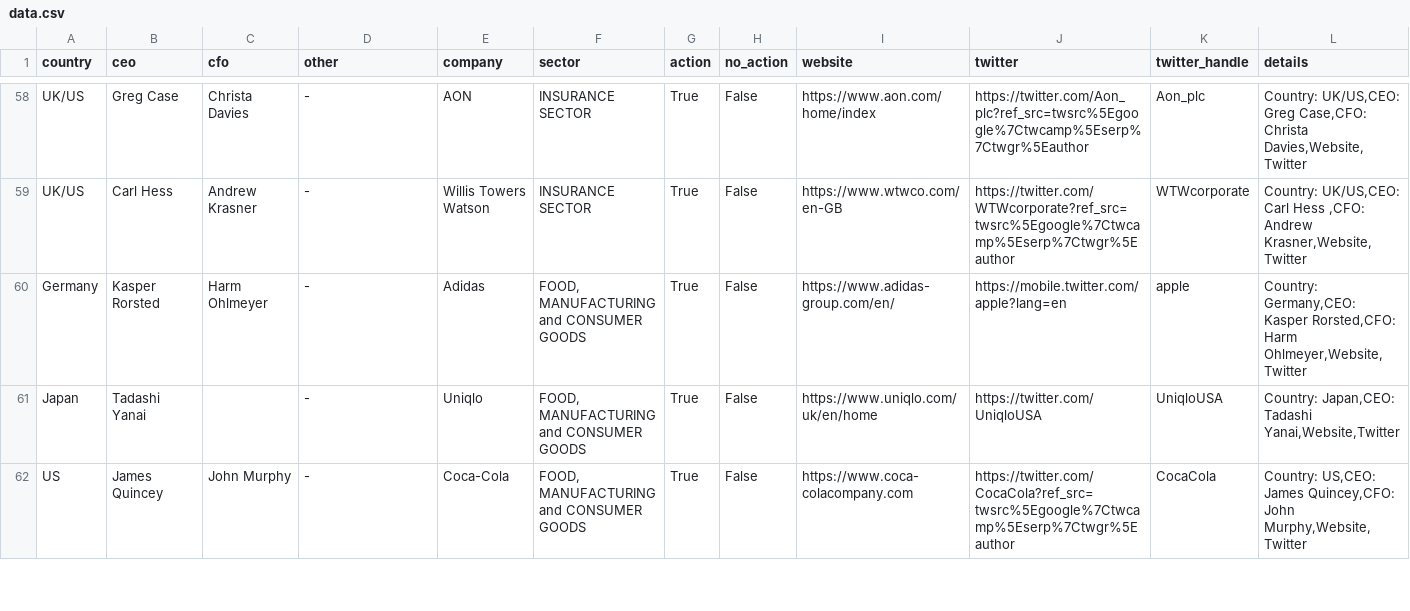
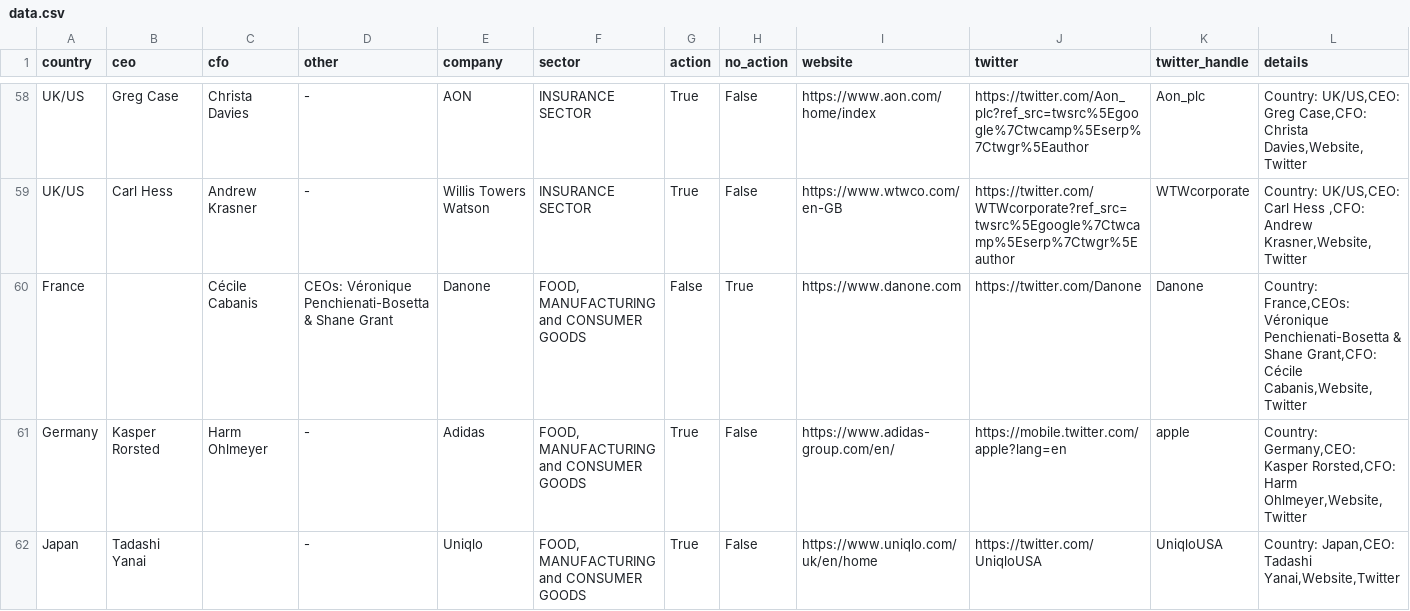
Before and after one commit to jaltekruse/boycott-russia, a CSV file: data.csv, drawn as a sheet; only a part is shown, gaps mark what is left out; the shorter side is filled out with more unchanged rows; the diff covers the shown part only.

Commit message:
update data and make CSV data templated

```diff
--- a/data.csv
+++ b/data.csv
@@ -59,2 +59,3 @@ UK/US,Greg Case,Christa Davies,-,AON,INSURANCE SECTOR,True,False,https://www.aon
 UK/US,Carl Hess,Andrew Krasner,-,Willis Towers Watson,INSURANCE SECTOR,True,False,https://www.wtwco.com/en-GB,https://twitter.com/WTWcorporate?ref_src=twsrc%5Egoogle%7Ctwcamp%5Eserp%7Ctwgr%5Eauthor,WTWcorporate,"Country: UK/US,CEO: Carl Hess ,CFO: Andrew Krasner,Website,Twitter"
+France,,Cécile Cabanis,CEOs: Véronique Penchienati-Bosetta & Shane Grant,Danone,"FOOD, MANUFACTURING and CONSUMER GOODS",False,True,https://www.danone.com,https://twitter.com/Danone,Danone,"Country: France,CEOs: Véronique Penchienati-Bosetta & Shane Grant,CFO: Cécile Cabanis,Website,Twitter"
 Germany,Kasper Rorsted,Harm Ohlmeyer,-,Adidas,"FOOD, MANUFACTURING and CONSUMER GOODS",True,False,https://www.adidas-group.com/en/,https://mobile.twitter.com/apple?lang=en,apple,"Country: Germany,CEO: Kasper Rorsted,CFO: Harm Ohlmeyer,Website,Twitter"
```
Also changed, not shown: 6 edited cells elsewhere in this file, 1 other file.
